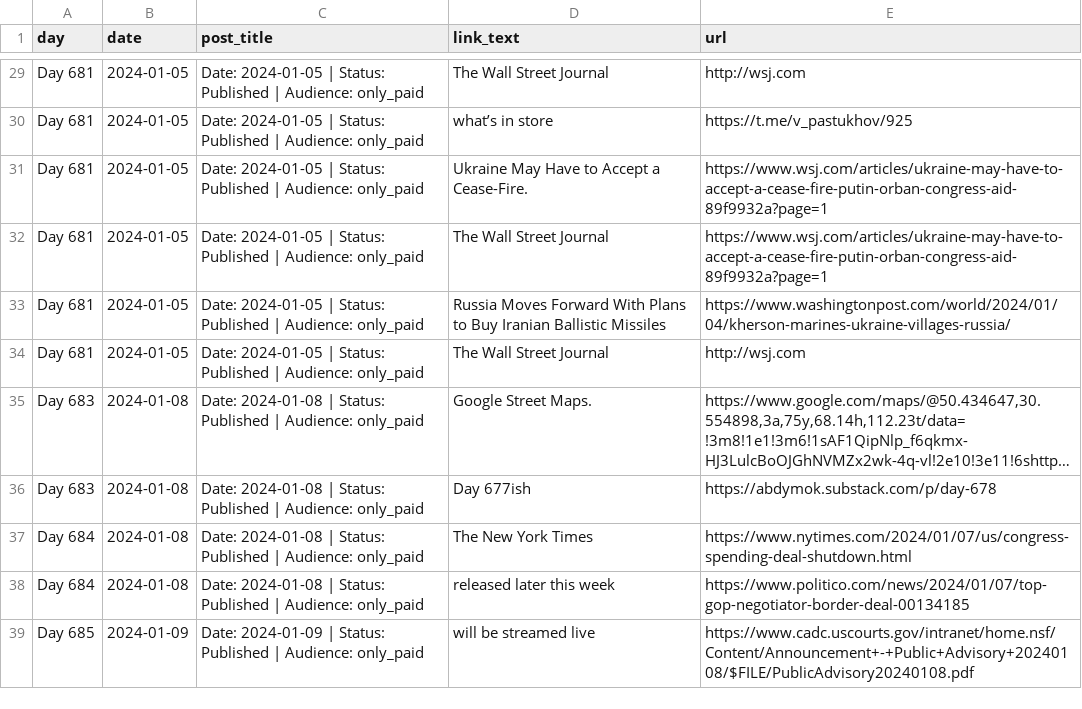
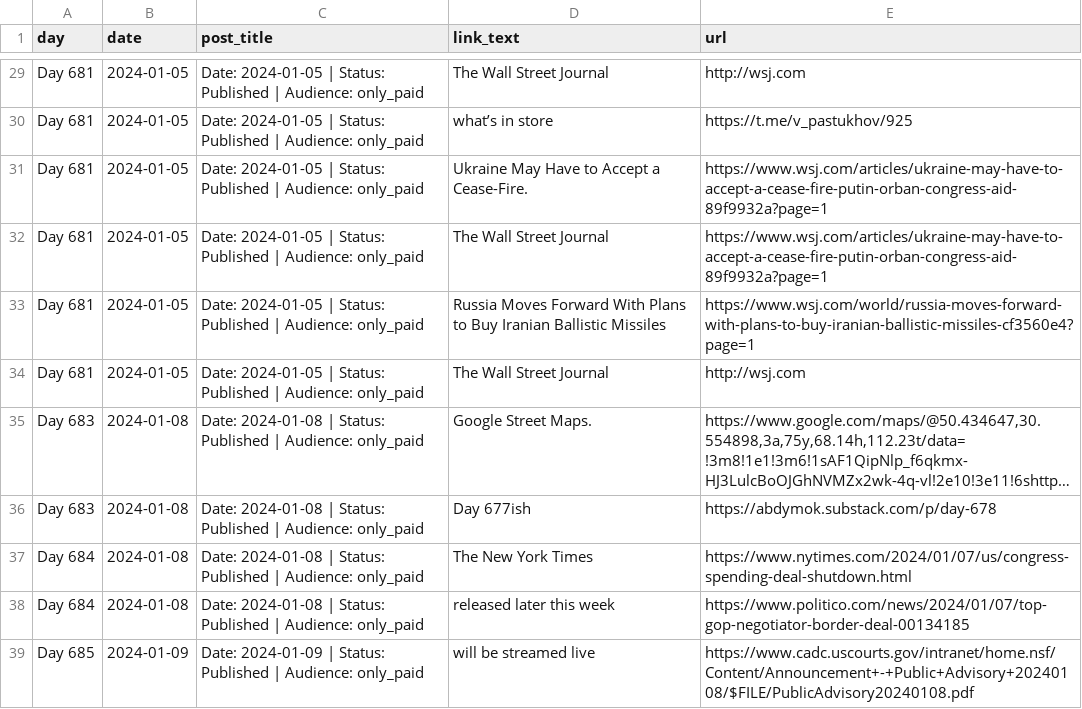
Before and after one commit to abdymok/substack_archive, a CSV file: working_set/2024_linked_references.csv, drawn as a sheet; only a part is shown, gaps mark what is left out; long unchanged cells end in ….

Commit message:
Restore Day 681 WSJ footnote in annual link data

```diff
--- a/working_set/2024_linked_references.csv
+++ b/working_set/2024_linked_references.csv
@@ -32,3 +32,3 @@
 "Day 681","2024-01-05","Date: 2024-01-05 | Status: Published | Audience: only_paid","The Wall Street Journal","https://www.wsj.com/articles/ukraine-may-have-to-accept-a-cease-fire-putin-orban-congress-aid-89f9932a?page=1"
-"Day 681","2024-01-05","Date: 2024-01-05 | Status: Published | Audience: only_paid","Russia Moves Forward With Plans to Buy Iranian Ballistic Missiles","https://www.washingtonpost.com/world/2024/01/04/kherson-marines-ukraine-villages-russia/"
+"Day 681","2024-01-05","Date: 2024-01-05 | Status: Published | Audience: only_paid","Russia Moves Forward With Plans to Buy Iranian Ballistic Missiles","https://www.wsj.com/world/russia-moves-forward-with-plans-to-buy-iranian-ballistic-missiles-cf3560e4?page=1"
 "Day 681","2024-01-05","Date: 2024-01-05 | Status: Published | Audience: only_paid","The Wall Street Journal","http://wsj.com"
```
